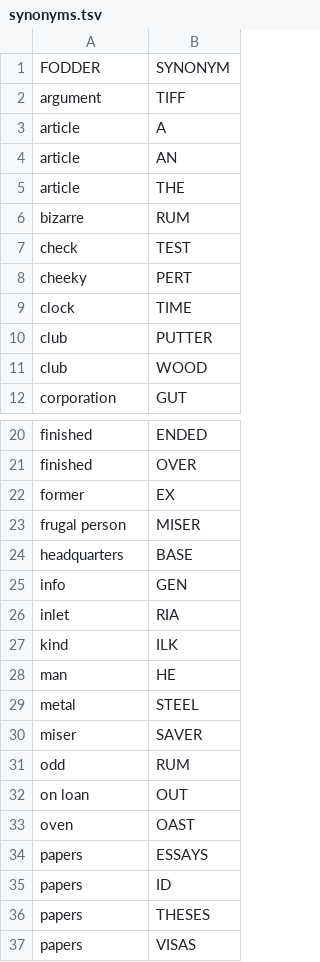
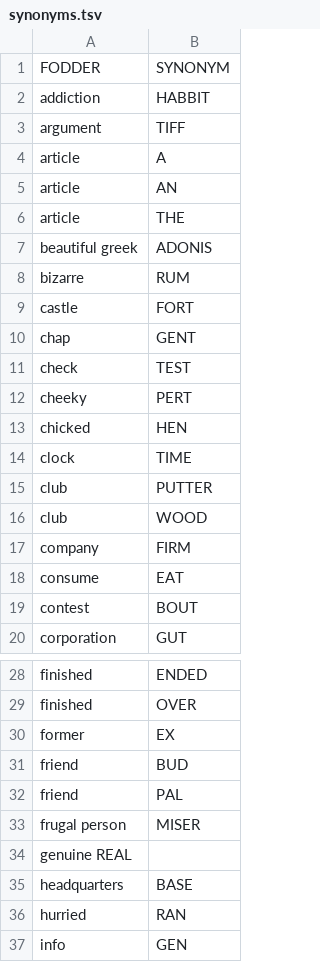
Before and after one commit to agarrigu/cryptic-lists, a TSV file: synonyms.tsv, drawn as a sheet; only a part is shown, gaps mark what is left out; the shorter side is filled out with more unchanged rows; the diff covers the shown part only; the diff names each change by its address in the sheet, - before the commit and + after, or states it on an @@ line.

Commit message:
tsvs: add entries from Guardian Quiptic No. 1387

```diff
--- a/synonyms.tsv
+++ b/synonyms.tsv
+row 2: addiction | HABBIT
+row 7: beautiful greek | ADONIS
+row 9: castle | FORT
+row 10: chap | GENT
+row 13: chicked | HEN
+row 17: company | FIRM
+row 18: consume | EAT
+row 19: contest | BOUT
+row 31: friend | BUD
+row 32: friend | PAL
+row 34: genuine REAL
+row 36: hurried | RAN
```
Also changed, not shown: 8 added rows elsewhere in this file, abbreviations.tsv, 1 other file.
